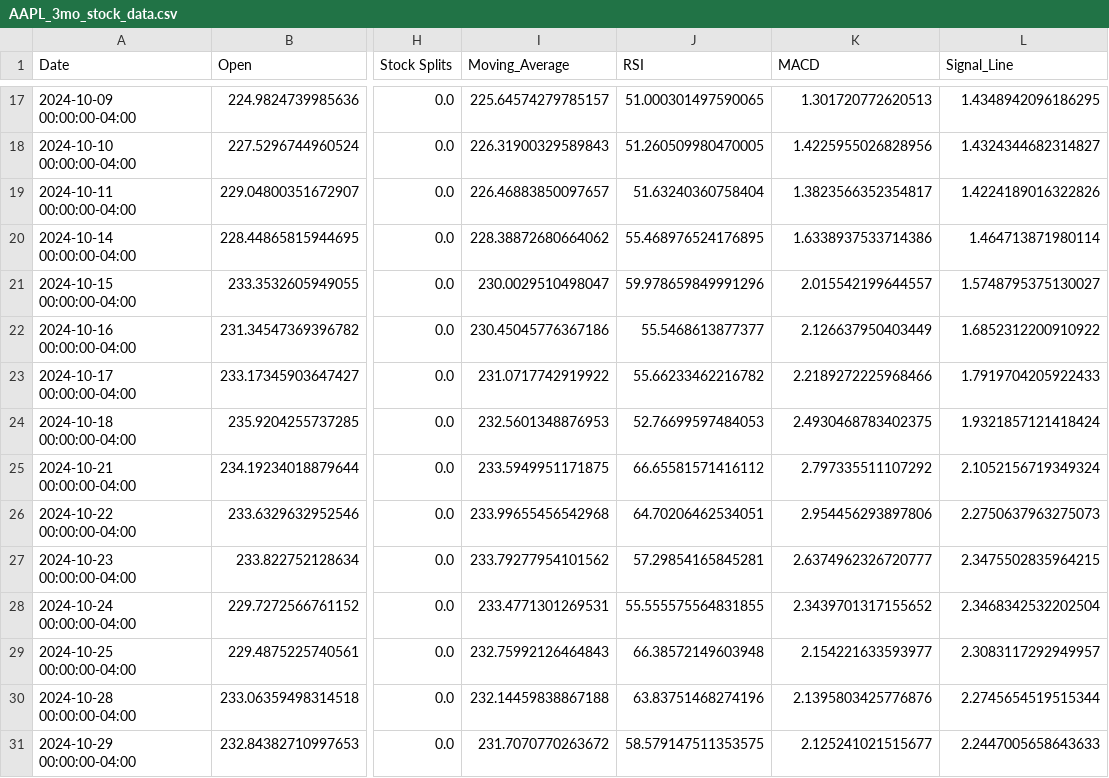
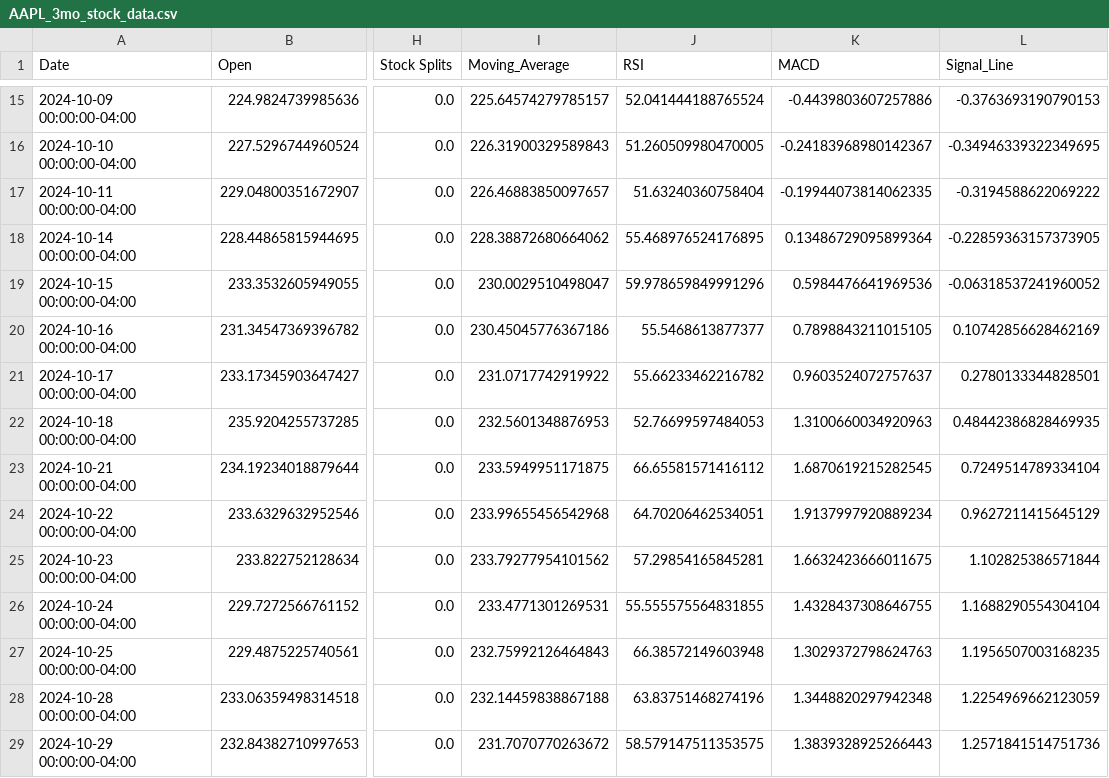
Before and after one commit to DimAzin/Project_1, a CSV file: AAPL_3mo_stock_data.csv, drawn as a sheet; only a part is shown, gaps mark what is left out; addresses are those after the commit; the diff covers the shown part only; the diff names each change by its address in the sheet, - before the commit and + after, or states it on an @@ line.

Commit message:
Вывод средней цены за период Уведомляет пользователя, если цена акций колебалась более чем на % за период. Выгружает данные в файл CSV Расчет и визуализация RSI, MACD Возможность загрузки данных за произвольный период по диапазону дат Возможность выбора стиля графика Расчет и визуализация статистических параметров Интерактивный график
В.8

```diff
--- a/AAPL_3mo_stock_data.csv
+++ b/AAPL_3mo_stock_data.csv
-J15 (RSI): 51.000301497590065
+J15 (RSI): 52.041444188765524
-K15 (MACD): 1.301720772620513
+K15 (MACD): -0.4439803607257886
-L15 (Signal_Line): 1.4348942096186295
+L15 (Signal_Line): -0.3763693190790153
-K16 (MACD): 1.4225955026828956
+K16 (MACD): -0.24183968980142367
-L16 (Signal_Line): 1.4324344682314827
+L16 (Signal_Line): -0.34946339322349695
-K17 (MACD): 1.3823566352354817
+K17 (MACD): -0.19944073814062335
-L17 (Signal_Line): 1.4224189016322826
+L17 (Signal_Line): -0.3194588622069222
-K18 (MACD): 1.6338937533714386
+K18 (MACD): 0.13486729095899364
-L18 (Signal_Line): 1.464713871980114
+L18 (Signal_Line): -0.22859363157373905
-K19 (MACD): 2.015542199644557
+K19 (MACD): 0.5984476641969536
-L19 (Signal_Line): 1.5748795375130027
+L19 (Signal_Line): -0.06318537241960052
-K20 (MACD): 2.126637950403449
+K20 (MACD): 0.7898843211015105
-L20 (Signal_Line): 1.6852312200910922
+L20 (Signal_Line): 0.10742856628462169
-K21 (MACD): 2.2189272225968466
+K21 (MACD): 0.9603524072757637
-L21 (Signal_Line): 1.7919704205922433
+L21 (Signal_Line): 0.2780133344828501
-K22 (MACD): 2.4930468783402375
+K22 (MACD): 1.3100660034920963
-L22 (Signal_Line): 1.9321857121418424
+L22 (Signal_Line): 0.48442386828469935
-K23 (MACD): 2.797335511107292
+K23 (MACD): 1.6870619215282545
-L23 (Signal_Line): 2.1052156719349324
+L23 (Signal_Line): 0.7249514789334104
-K24 (MACD): 2.954456293897806
+K24 (MACD): 1.9137997920889234
-L24 (Signal_Line): 2.2750637963275073
+L24 (Signal_Line): 0.9627211415645129
-K25 (MACD): 2.6374962326720777
+K25 (MACD): 1.6632423666011675
-L25 (Signal_Line): 2.3475502835964215
+L25 (Signal_Line): 1.102825386571844
-K26 (MACD): 2.3439701317155652
+K26 (MACD): 1.4328437308646755
-L26 (Signal_Line): 2.3468342532202504
+L26 (Signal_Line): 1.1688290554304104
-K27 (MACD): 2.154221633593977
+K27 (MACD): 1.3029372798624763
-L27 (Signal_Line): 2.3083117292949957
+L27 (Signal_Line): 1.1956507003168235
-K28 (MACD): 2.1395803425776876
+K28 (MACD): 1.3448820297942348
-L28 (Signal_Line): 2.2745654519515344
+L28 (Signal_Line): 1.2254969662123059
-K29 (MACD): 2.125241021515677
+K29 (MACD): 1.3839328925266443
-L29 (Signal_Line): 2.2447005658643633
+L29 (Signal_Line): 1.2571841514751736
```
Also changed, not shown: 2 added rows, 2 removed rows and 99 edited cells elsewhere in this file, 5 other files.
